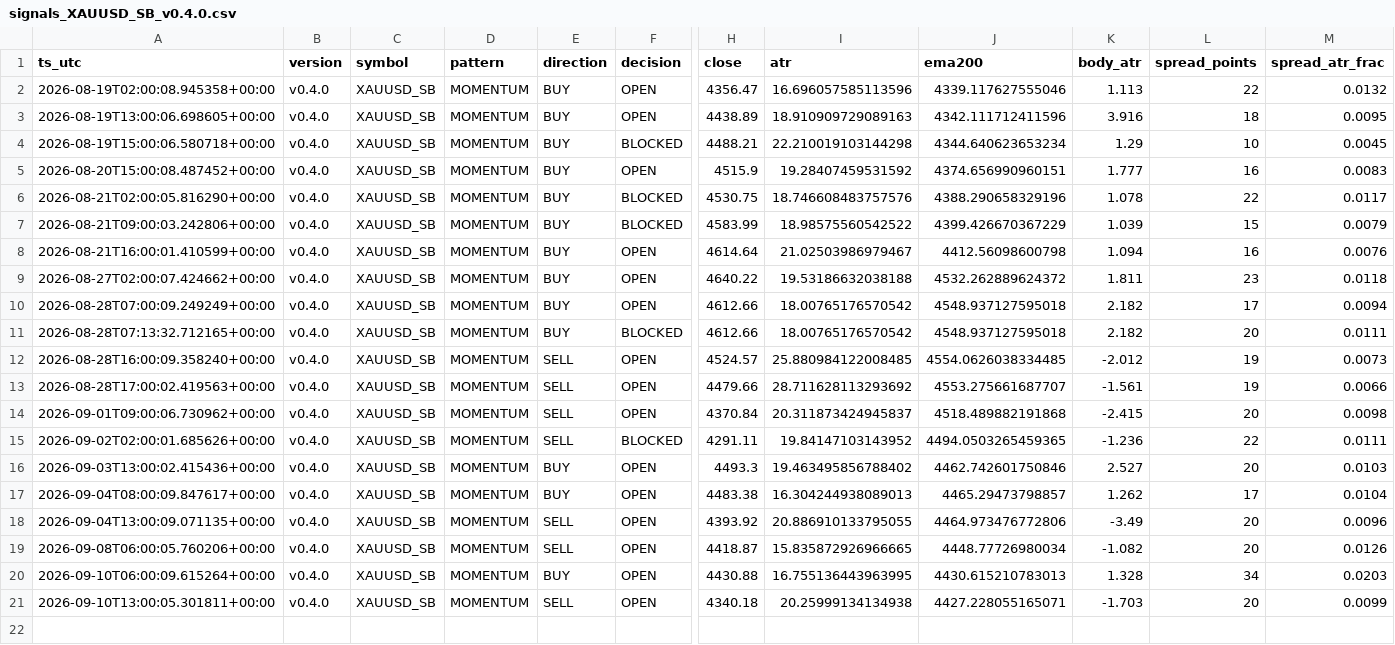
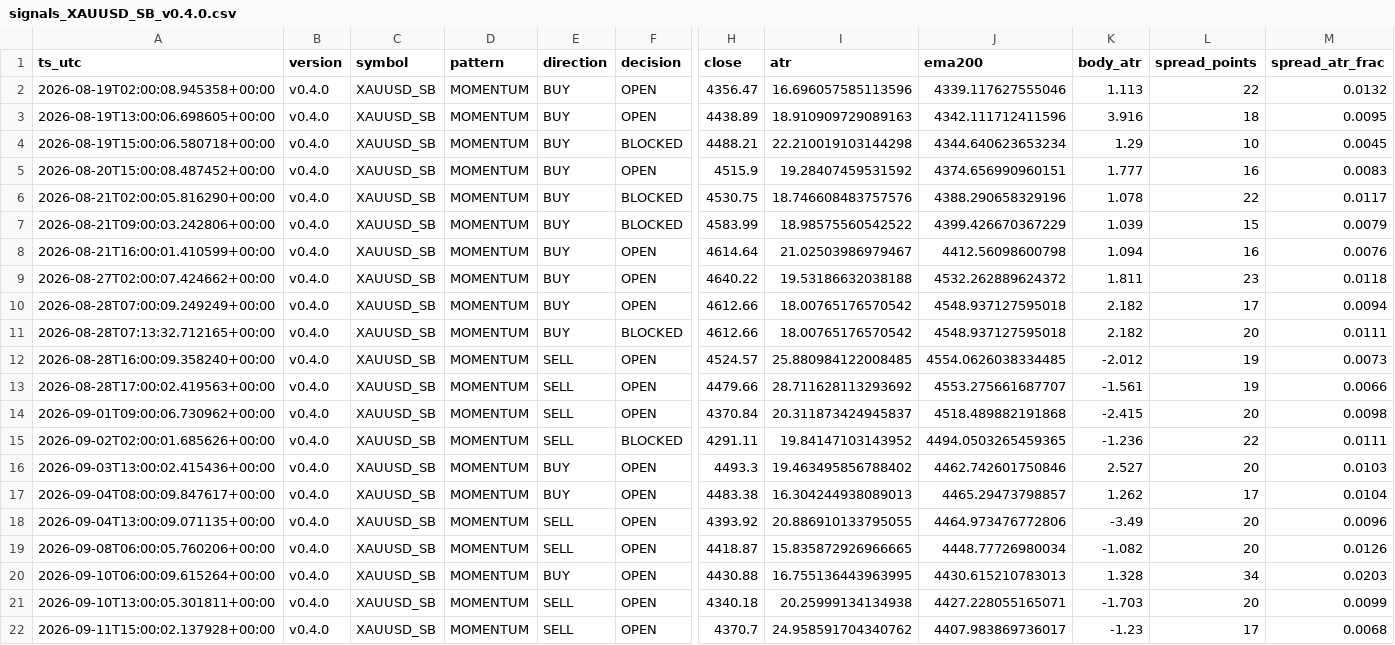
Before and after one commit to jorgenofuentes/tb-logs, a CSV file: signals_XAUUSD_SB_v0.4.0.csv, drawn as a sheet; only a part is shown, gaps mark what is left out; rows hold the shown columns only; the diff names each change by its address in the sheet, - before the commit and + after, or states it on an @@ line.

```diff
--- a/signals_XAUUSD_SB_v0.4.0.csv
+++ b/signals_XAUUSD_SB_v0.4.0.csv
+row 22: 2026-09-11T15:00:02.137928+00:00 | v0.4.0 | XAUUSD_SB | MOMENTUM | SELL | OPEN | 4370.7 | 24.958591704340762 | 4407.983869736017 | -1.23 | 17 | 0.0068
```
Also changed, not shown: signals_US30_SB_v0.4.0.csv, signals_US500_SB_v0.4.0.csv, 6 other files.
